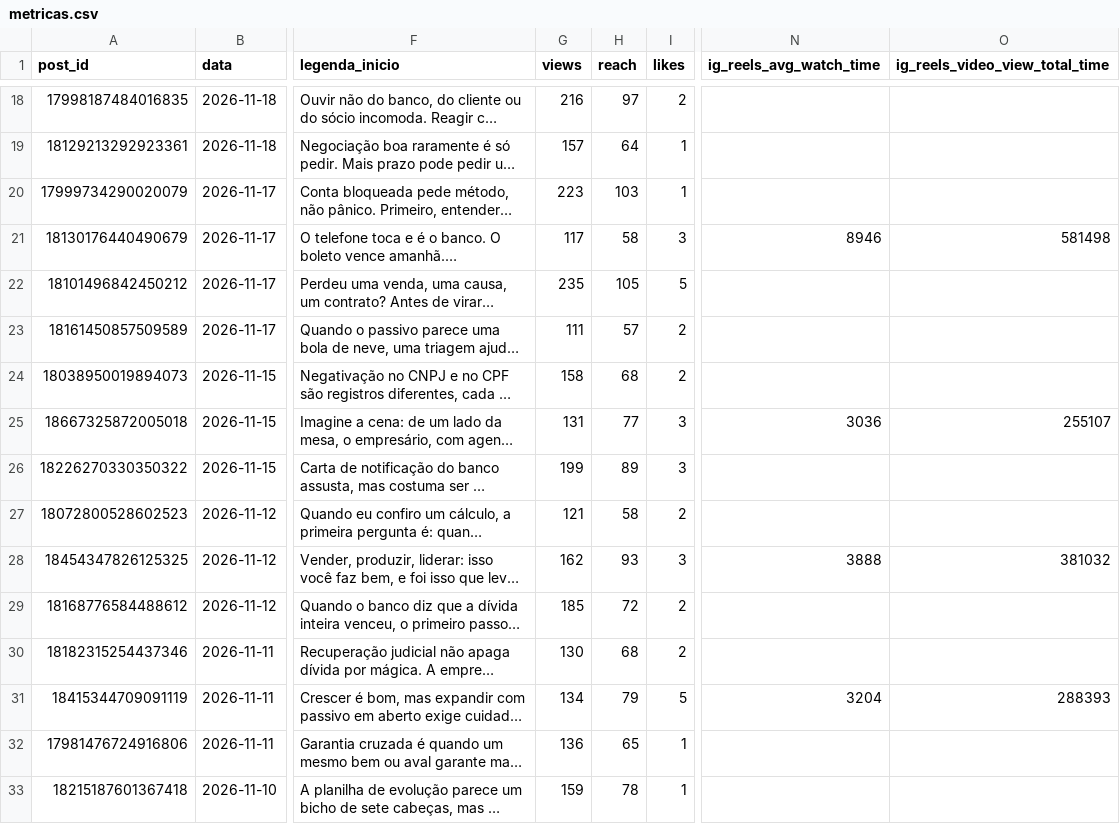
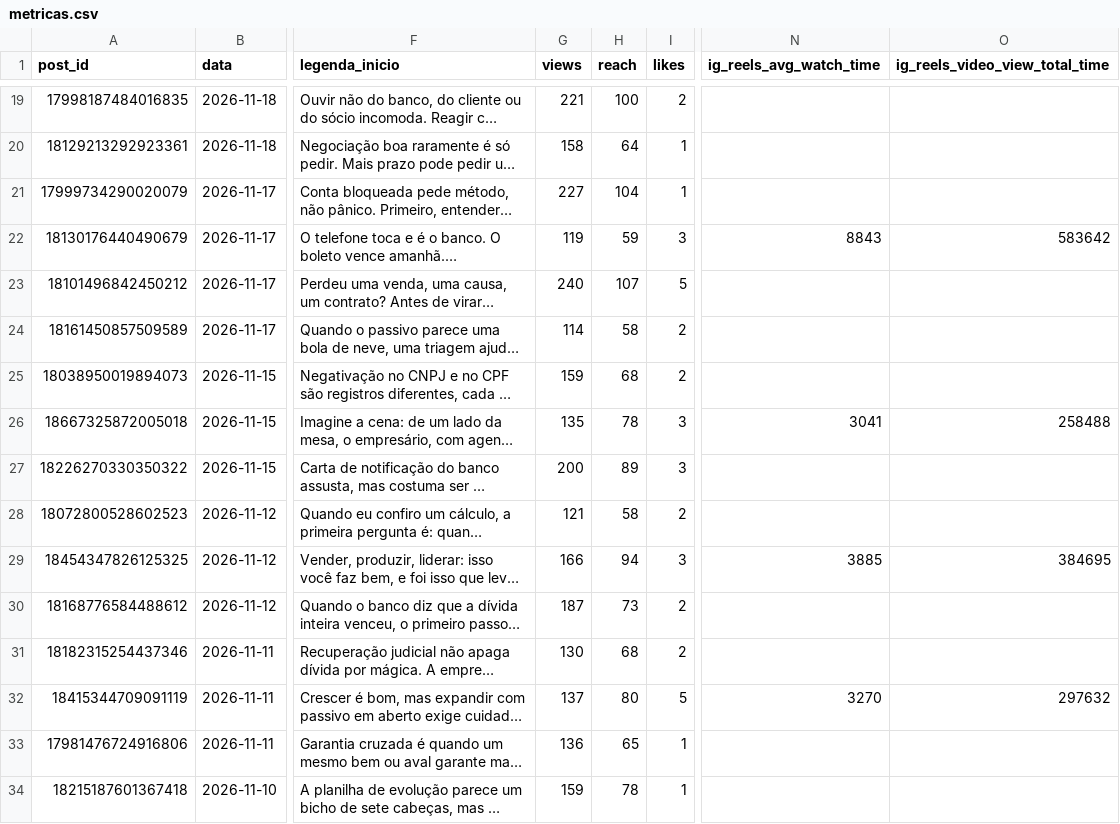
Before and after one commit to remnotetjsp-hash/automacao-instagram, a CSV file: queue/metricas.csv, drawn as a sheet; only a part is shown, gaps mark what is left out; long unchanged cells end in …; addresses are those after the commit; the diff covers the shown part only; the diff names each change by its address in the sheet, - before the commit and + after, or states it on an @@ line.

```diff
--- a/queue/metricas.csv
+++ b/queue/metricas.csv
-G19 (views): 216
+G19 (views): 221
-H19 (reach): 97
+H19 (reach): 100
-G20 (views): 157
+G20 (views): 158
-G21 (views): 223
+G21 (views): 227
-H21 (reach): 103
+H21 (reach): 104
-G22 (views): 117
+G22 (views): 119
-H22 (reach): 58
+H22 (reach): 59
-N22 (ig_reels_avg_watch_time): 8946
+N22 (ig_reels_avg_watch_time): 8843
-O22 (ig_reels_video_view_total_time): 581498
+O22 (ig_reels_video_view_total_time): 583642
-G23 (views): 235
+G23 (views): 240
-H23 (reach): 105
+H23 (reach): 107
-G24 (views): 111
+G24 (views): 114
-H24 (reach): 57
+H24 (reach): 58
-G25 (views): 158
+G25 (views): 159
-G26 (views): 131
+G26 (views): 135
-H26 (reach): 77
+H26 (reach): 78
-N26 (ig_reels_avg_watch_time): 3036
+N26 (ig_reels_avg_watch_time): 3041
-O26 (ig_reels_video_view_total_time): 255107
+O26 (ig_reels_video_view_total_time): 258488
-G27 (views): 199
+G27 (views): 200
-G29 (views): 162
+G29 (views): 166
-H29 (reach): 93
+H29 (reach): 94
-N29 (ig_reels_avg_watch_time): 3888
+N29 (ig_reels_avg_watch_time): 3885
-O29 (ig_reels_video_view_total_time): 381032
+O29 (ig_reels_video_view_total_time): 384695
-G30 (views): 185
+G30 (views): 187
-H30 (reach): 72
+H30 (reach): 73
-G32 (views): 134
+G32 (views): 137
-H32 (reach): 79
+H32 (reach): 80
-N32 (ig_reels_avg_watch_time): 3204
+N32 (ig_reels_avg_watch_time): 3270
-O32 (ig_reels_video_view_total_time): 288393
+O32 (ig_reels_video_view_total_time): 297632
```
Also changed, not shown: 1 added row, 4 removed rows and 46 edited cells elsewhere in this file, queue/metricas_conta.csv.
